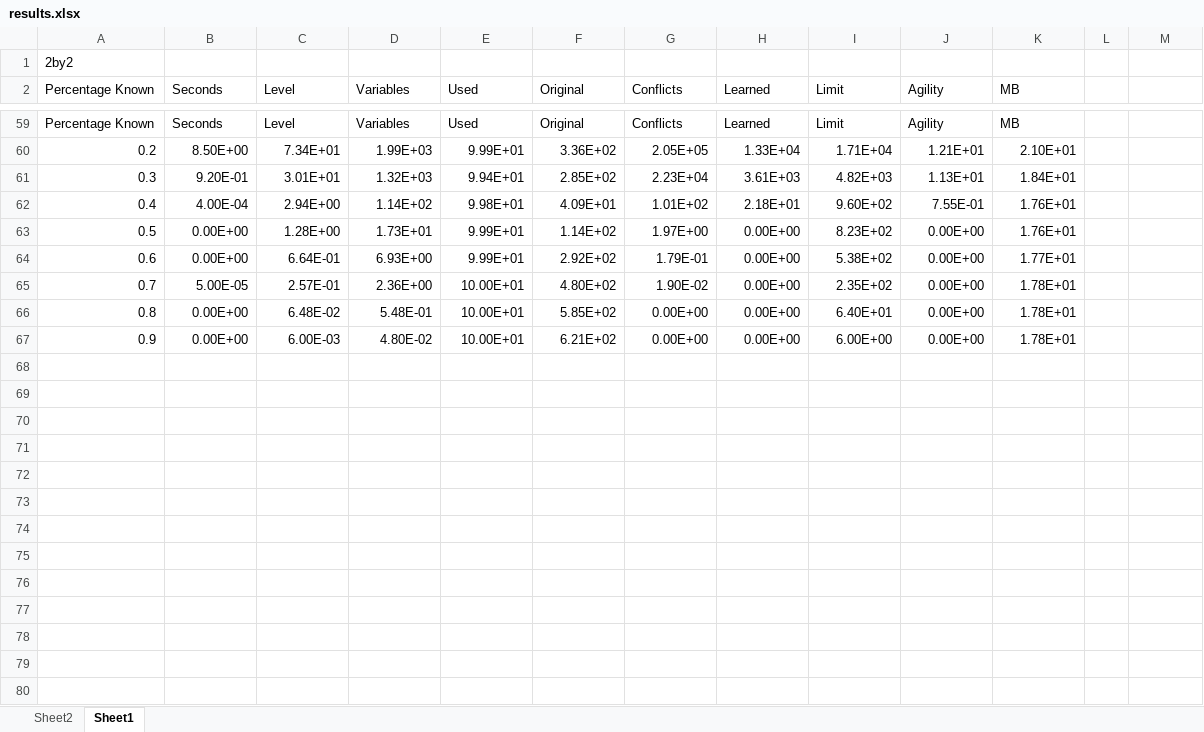
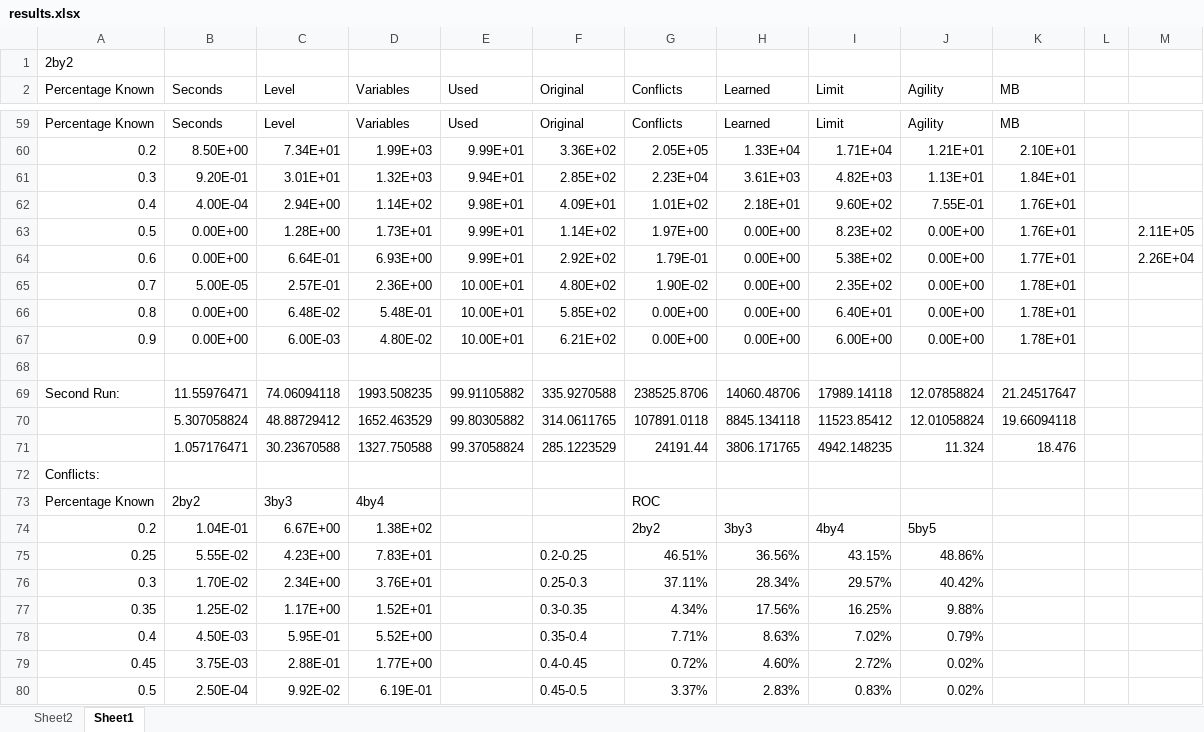
Before and after one commit to gautierdag/KR-lab1, an Excel workbook: results.xlsx, sheet Sheet1, drawn as a sheet; only a part is shown, gaps mark what is left out; values as stored, in another font and other column widths than the file's, no borders; charts and pictures not drawn; the diff covers the shown part only; the diff names each change by its address in the sheet, - before the commit and + after, or states it on an @@ line.

Commit message:
excel file

```diff
--- a/results.xlsx (sheet Sheet1)
+++ b/results.xlsx (sheet Sheet1)
-M63: (empty)
+M63: 2.11E+05
-M64: (empty)
+M64: 2.26E+04
+row 68: (empty)
+row 69: Second Run: | 11.55976471 | 74.06094118 | 1993.508235 | 99.91105882 | 335.9270588 | 238525.8706 | 14060.48706 | 17989.14118 | 12.07858824 | 21.24517647
+row 70:  | 5.307058824 | 48.88729412 | 1652.463529 | 99.80305882 | 314.0611765 | 107891.0118 | 8845.134118 | 11523.85412 | 12.01058824 | 19.66094118
+row 71:  | 1.057176471 | 30.23670588 | 1327.750588 | 99.37058824 | 285.1223529 | 24191.44 | 3806.171765 | 4942.148235 | 11.324 | 18.476
+row 72: Conflicts:
+row 73: Percentage Known | 2by2 | 3by3 | 4by4 |  |  | ROC
+row 74: 0.2 | 1.04E-01 | 6.67E+00 | 1.38E+02 |  |  | 2by2 | 3by3 | 4by4 | 5by5
+row 75: 0.25 | 5.55E-02 | 4.23E+00 | 7.83E+01 |  | 0.2-0.25 | 46.51% | 36.56% | 43.15% | 48.86%
+row 76: 0.3 | 1.70E-02 | 2.34E+00 | 3.76E+01 |  | 0.25-0.3 | 37.11% | 28.34% | 29.57% | 40.42%
+row 77: 0.35 | 1.25E-02 | 1.17E+00 | 1.52E+01 |  | 0.3-0.35 | 4.34% | 17.56% | 16.25% | 9.88%
+row 78: 0.4 | 4.50E-03 | 5.95E-01 | 5.52E+00 |  | 0.35-0.4 | 7.71% | 8.63% | 7.02% | 0.79%
+row 79: 0.45 | 3.75E-03 | 2.88E-01 | 1.77E+00 |  | 0.4-0.45 | 0.72% | 4.60% | 2.72% | 0.02%
+row 80: 0.5 | 2.50E-04 | 9.92E-02 | 6.19E-01 |  | 0.45-0.5 | 3.37% | 2.83% | 0.83% | 0.02%
```
Also changed, not shown: 29 added rows elsewhere in this sheet, charts or pictures, 2 other files.
